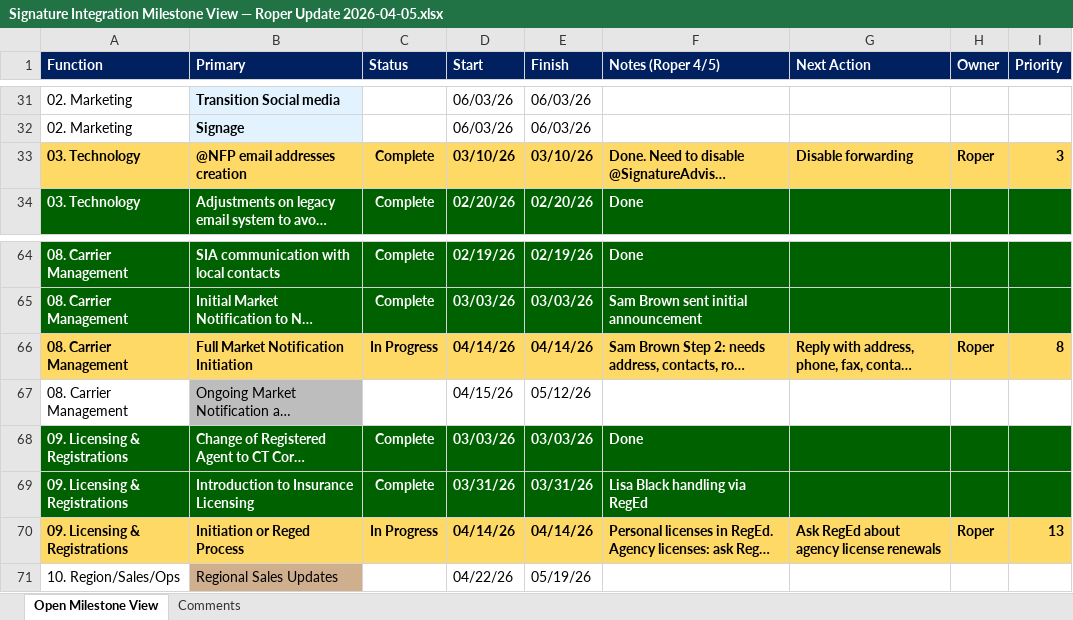
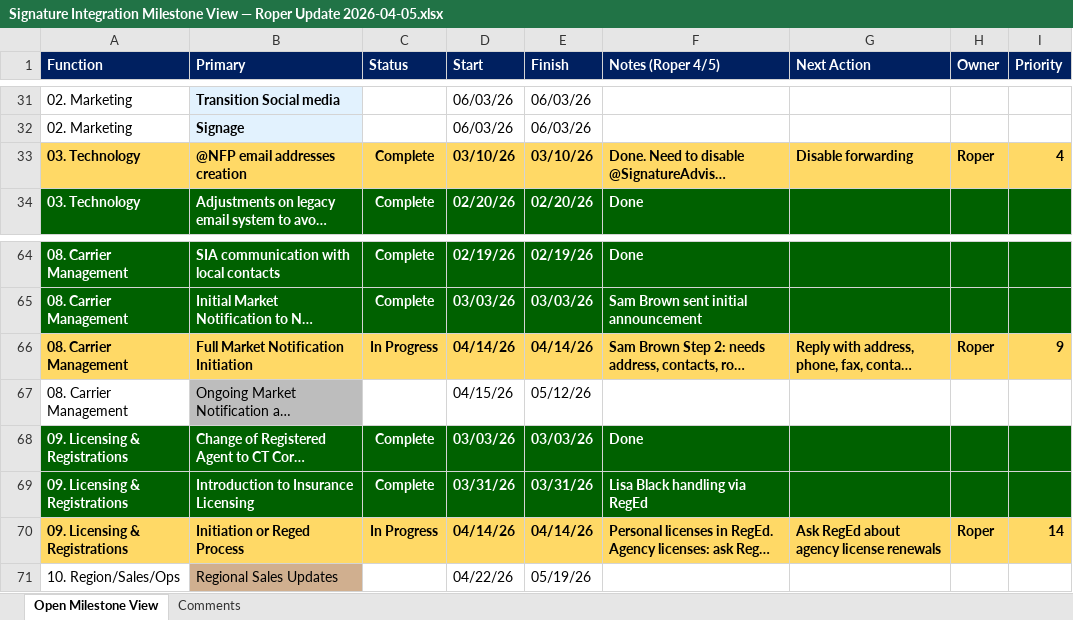
Before and after one commit to roperdegarmo/nfp-viz, an Excel workbook: Signature Integration Milestone View — Roper Update 2026-04-05.xlsx, sheet Open Milestone View, drawn as a sheet; only a part is shown, gaps mark what is left out; long unchanged cells end in …; values as stored, in another font and other column widths than the file's, no borders; the diff covers the shown part only; the diff names each change by its address in the sheet, - before the commit and + after, or states it on an @@ line.

```diff
--- a/Signature Integration Milestone View — Roper Update 2026-04-05.xlsx (sheet Open Milestone View)
+++ b/Signature Integration Milestone View — Roper Update 2026-04-05.xlsx (sheet Open Milestone View)
-I33 (Priority): 3
+I33 (Priority): 4
-I66 (Priority): 8
+I66 (Priority): 9
-I70 (Priority): 13
+I70 (Priority): 14
```
Also changed, not shown: 13 edited cells elsewhere in this sheet, 2 other files.
